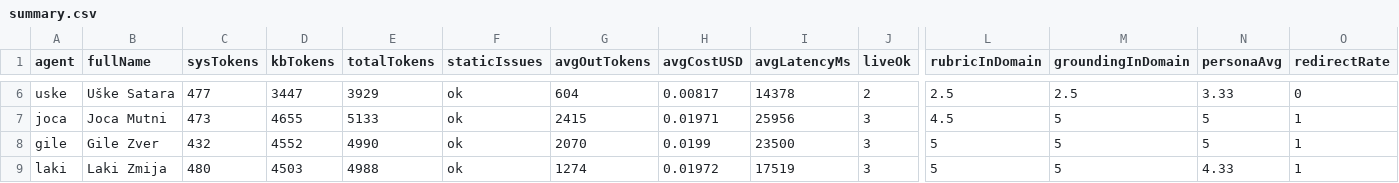
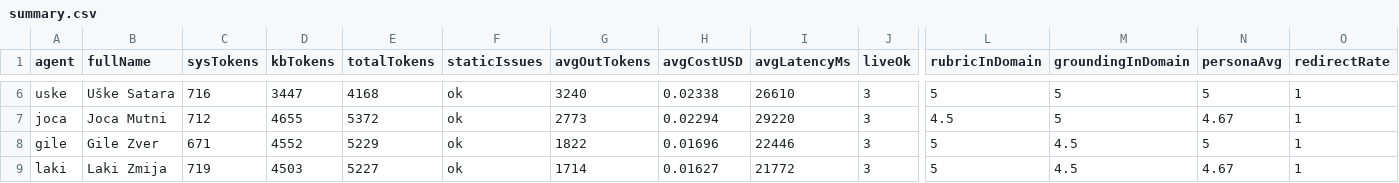
Before and after one commit to subzone/balkan-devops-agent, a CSV file: eval/results/summary.csv, drawn as a sheet; only a part is shown, gaps mark what is left out; the diff covers the shown part only; the diff names each change by its address in the sheet, - before the commit and + after, or states it on an @@ line.

```diff
--- a/eval/results/summary.csv
+++ b/eval/results/summary.csv
-C6 (sysTokens): 477
+C6 (sysTokens): 716
-E6 (totalTokens): 3929
+E6 (totalTokens): 4168
-G6 (avgOutTokens): 604
+G6 (avgOutTokens): 3240
-H6 (avgCostUSD): 0.00817
+H6 (avgCostUSD): 0.02338
-I6 (avgLatencyMs): 14378
+I6 (avgLatencyMs): 26610
-J6 (liveOk): 2
+J6 (liveOk): 3
-L6 (rubricInDomain): 2.5
+L6 (rubricInDomain): 5
-M6 (groundingInDomain): 2.5
+M6 (groundingInDomain): 5
-N6 (personaAvg): 3.33
+N6 (personaAvg): 5
-O6 (redirectRate): 0
+O6 (redirectRate): 1
-C7 (sysTokens): 473
+C7 (sysTokens): 712
-E7 (totalTokens): 5133
+E7 (totalTokens): 5372
-G7 (avgOutTokens): 2415
+G7 (avgOutTokens): 2773
-H7 (avgCostUSD): 0.01971
+H7 (avgCostUSD): 0.02294
-I7 (avgLatencyMs): 25956
+I7 (avgLatencyMs): 29220
-N7 (personaAvg): 5
+N7 (personaAvg): 4.67
-C8 (sysTokens): 432
+C8 (sysTokens): 671
-E8 (totalTokens): 4990
+E8 (totalTokens): 5229
-G8 (avgOutTokens): 2070
+G8 (avgOutTokens): 1822
-H8 (avgCostUSD): 0.0199
+H8 (avgCostUSD): 0.01696
-I8 (avgLatencyMs): 23500
+I8 (avgLatencyMs): 22446
-M8:M9 (groundingInDomain): 5
+M8:M9 (groundingInDomain): 4.5
-C9 (sysTokens): 480
+C9 (sysTokens): 719
-E9 (totalTokens): 4988
+E9 (totalTokens): 5227
-G9 (avgOutTokens): 1274
+G9 (avgOutTokens): 1714
-H9 (avgCostUSD): 0.01972
+H9 (avgCostUSD): 0.01627
-I9 (avgLatencyMs): 17519
+I9 (avgLatencyMs): 21772
-N9 (personaAvg): 4.33
+N9 (personaAvg): 4.67
```
Also changed, not shown: 40 edited cells elsewhere in this file, eval/results/judge.csv, eval/results/static.csv, 19 other files.
